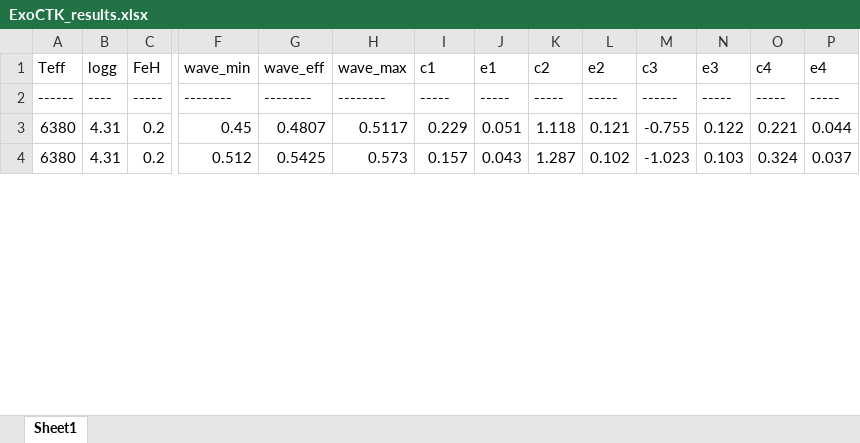
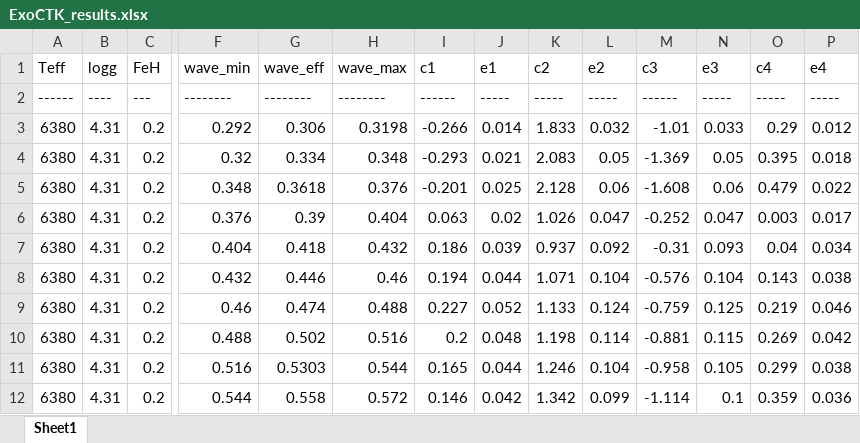
Before and after one commit to ViktorSumida/ECLIPSE-X-lambda, an Excel workbook: ExoCTK_results.xlsx, sheet Sheet1, drawn as a sheet; only a part is shown, gaps mark what is left out; values as stored, in another font and other column widths than the file's, no borders; rows hold the shown columns only; the diff covers the shown part only; the diff names each change by its address in the sheet, - before the commit and + after, or states it on an @@ line.

```diff
--- a/ExoCTK_results.xlsx (sheet Sheet1)
+++ b/ExoCTK_results.xlsx (sheet Sheet1)
-C2 (FeH): -----
+C2 (FeH): ---
-I2 (c1): -----
+I2 (c1): ------
-F3 (wave_min): 0.45
+F3 (wave_min): 0.292
-G3 (wave_eff): 0.4807
+G3 (wave_eff): 0.306
-H3 (wave_max): 0.5117
+H3 (wave_max): 0.3198
-I3 (c1): 0.229
+I3 (c1): -0.266
-J3 (e1): 0.051
+J3 (e1): 0.014
-K3 (c2): 1.118
+K3 (c2): 1.833
-L3 (e2): 0.121
+L3 (e2): 0.032
-M3 (c3): -0.755
+M3 (c3): -1.01
-N3 (e3): 0.122
+N3 (e3): 0.033
-O3 (c4): 0.221
+O3 (c4): 0.29
-P3 (e4): 0.044
+P3 (e4): 0.012
-F4 (wave_min): 0.512
+F4 (wave_min): 0.32
-G4 (wave_eff): 0.5425
+G4 (wave_eff): 0.334
-H4 (wave_max): 0.573
+H4 (wave_max): 0.348
-I4 (c1): 0.157
+I4 (c1): -0.293
-J4 (e1): 0.043
+J4 (e1): 0.021
-K4 (c2): 1.287
+K4 (c2): 2.083
-L4 (e2): 0.102
+L4 (e2): 0.05
-M4 (c3): -1.023
+M4 (c3): -1.369
-N4 (e3): 0.103
+N4 (e3): 0.05
-O4 (c4): 0.324
+O4 (c4): 0.395
-P4 (e4): 0.037
+P4 (e4): 0.018
+row 5: 6380 | 4.31 | 0.2 | 0.348 | 0.3618 | 0.376 | -0.201 | 0.025 | 2.128 | 0.06 | -1.608 | 0.06 | 0.479 | 0.022
+row 6: 6380 | 4.31 | 0.2 | 0.376 | 0.39 | 0.404 | 0.063 | 0.02 | 1.026 | 0.047 | -0.252 | 0.047 | 0.003 | 0.017
+row 7: 6380 | 4.31 | 0.2 | 0.404 | 0.418 | 0.432 | 0.186 | 0.039 | 0.937 | 0.092 | -0.31 | 0.093 | 0.04 | 0.034
+row 8: 6380 | 4.31 | 0.2 | 0.432 | 0.446 | 0.46 | 0.194 | 0.044 | 1.071 | 0.104 | -0.576 | 0.104 | 0.143 | 0.038
+row 9: 6380 | 4.31 | 0.2 | 0.46 | 0.474 | 0.488 | 0.227 | 0.052 | 1.133 | 0.124 | -0.759 | 0.125 | 0.219 | 0.046
+row 10: 6380 | 4.31 | 0.2 | 0.488 | 0.502 | 0.516 | 0.2 | 0.048 | 1.198 | 0.114 | -0.881 | 0.115 | 0.269 | 0.042
+row 11: 6380 | 4.31 | 0.2 | 0.516 | 0.5303 | 0.544 | 0.165 | 0.044 | 1.246 | 0.104 | -0.958 | 0.105 | 0.299 | 0.038
+row 12: 6380 | 4.31 | 0.2 | 0.544 | 0.558 | 0.572 | 0.146 | 0.042 | 1.342 | 0.099 | -1.114 | 0.1 | 0.359 | 0.036
```
Also changed, not shown: 30 added rows, 1 removed row and 81 edited cells elsewhere in this sheet, Parâmetros.xlsx, output_transit_depth.xlsx, 11 other files.
